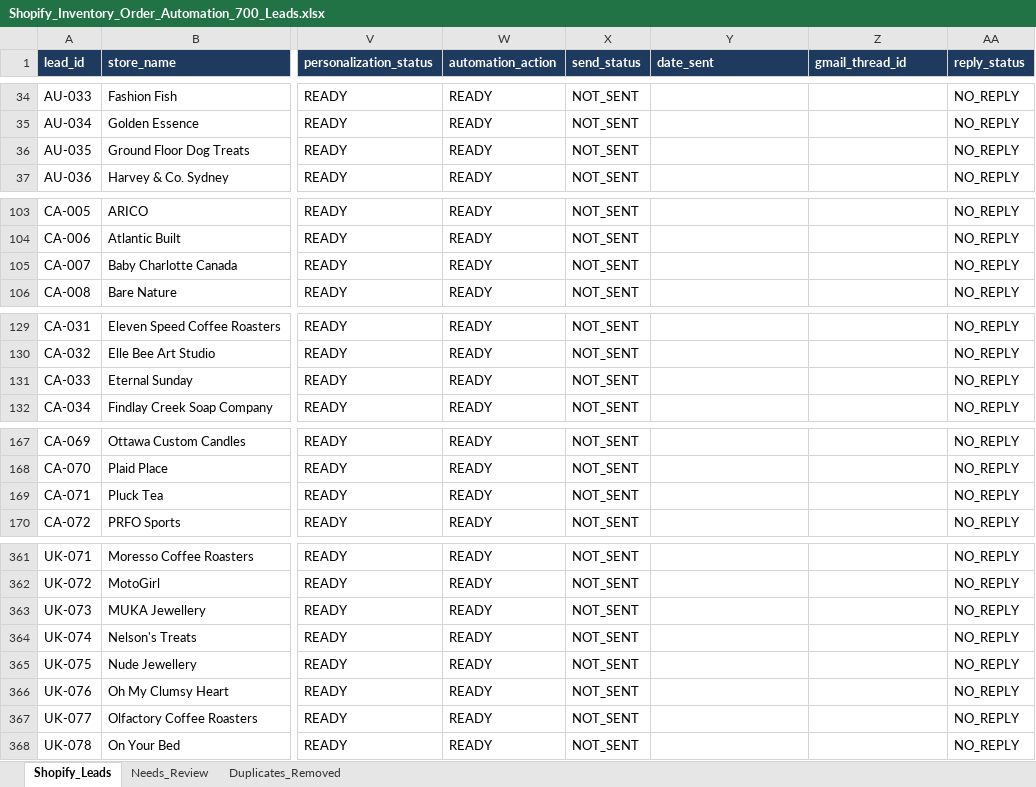
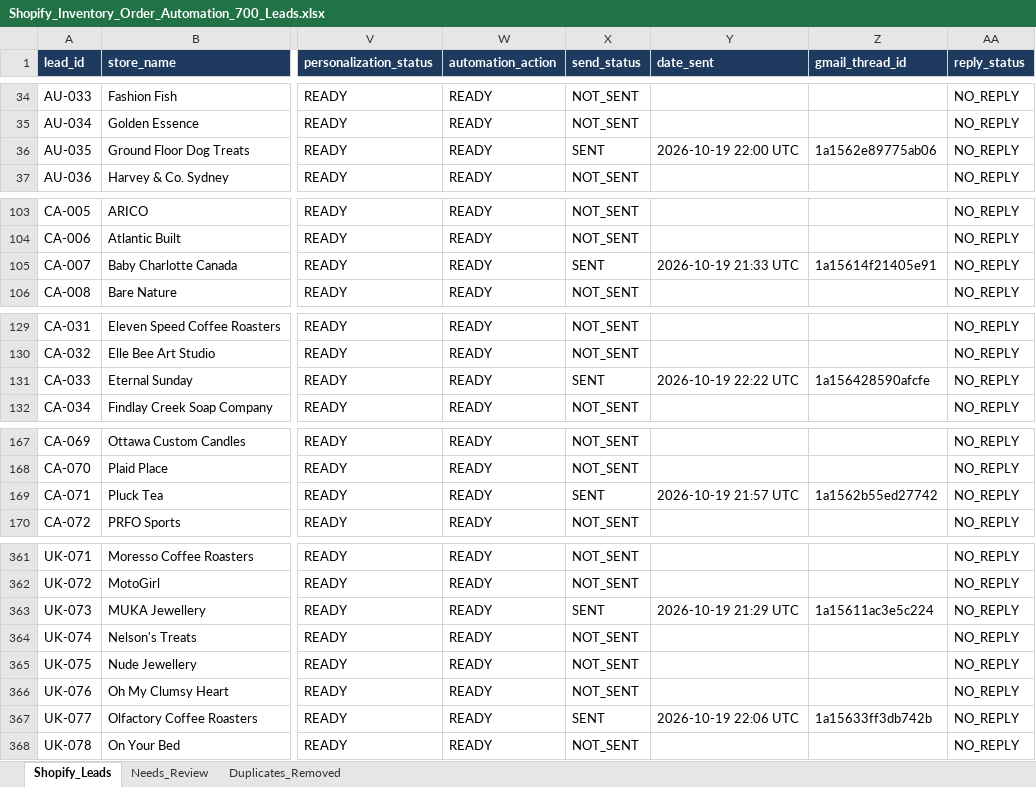
Before and after one commit to oseniibrahim845-hue/rappido, an Excel workbook: shopify-leads/Shopify_Inventory_Order_Automation_700_Leads.xlsx, sheet Shopify_Leads, drawn as a sheet; only a part is shown, gaps mark what is left out; values as stored, in another font and other column widths than the file's, no borders; the diff covers the shown part only; the diff names each change by its address in the sheet, - before the commit and + after, or states it on an @@ line.

```diff
--- a/shopify-leads/Shopify_Inventory_Order_Automation_700_Leads.xlsx (sheet Shopify_Leads)
+++ b/shopify-leads/Shopify_Inventory_Order_Automation_700_Leads.xlsx (sheet Shopify_Leads)
-X36 (send_status): NOT_SENT
+X36 (send_status): SENT
-Y36 (date_sent): (empty)
+Y36 (date_sent): 2026-10-19 22:00 UTC
-Z36 (gmail_thread_id): (empty)
+Z36 (gmail_thread_id): 1a1562e89775ab06
-X105 (send_status): NOT_SENT
+X105 (send_status): SENT
-Y105 (date_sent): (empty)
+Y105 (date_sent): 2026-10-19 21:33 UTC
-Z105 (gmail_thread_id): (empty)
+Z105 (gmail_thread_id): 1a15614f21405e91
-X131 (send_status): NOT_SENT
+X131 (send_status): SENT
-Y131 (date_sent): (empty)
+Y131 (date_sent): 2026-10-19 22:22 UTC
-Z131 (gmail_thread_id): (empty)
+Z131 (gmail_thread_id): 1a156428590afcfe
-X169 (send_status): NOT_SENT
+X169 (send_status): SENT
-Y169 (date_sent): (empty)
+Y169 (date_sent): 2026-10-19 21:57 UTC
-Z169 (gmail_thread_id): (empty)
+Z169 (gmail_thread_id): 1a1562b55ed27742
-X363 (send_status): NOT_SENT
+X363 (send_status): SENT
-Y363 (date_sent): (empty)
+Y363 (date_sent): 2026-10-19 21:29 UTC
-Z363 (gmail_thread_id): (empty)
+Z363 (gmail_thread_id): 1a15611ac3e5c224
-X367 (send_status): NOT_SENT
+X367 (send_status): SENT
-Y367 (date_sent): (empty)
+Y367 (date_sent): 2026-10-19 22:06 UTC
-Z367 (gmail_thread_id): (empty)
+Z367 (gmail_thread_id): 1a15633ff3db742b
```
Also changed, not shown: 42 edited cells elsewhere in this sheet, shopify-leads/Shopify_Research_Summary.xlsx, 1 other file.
